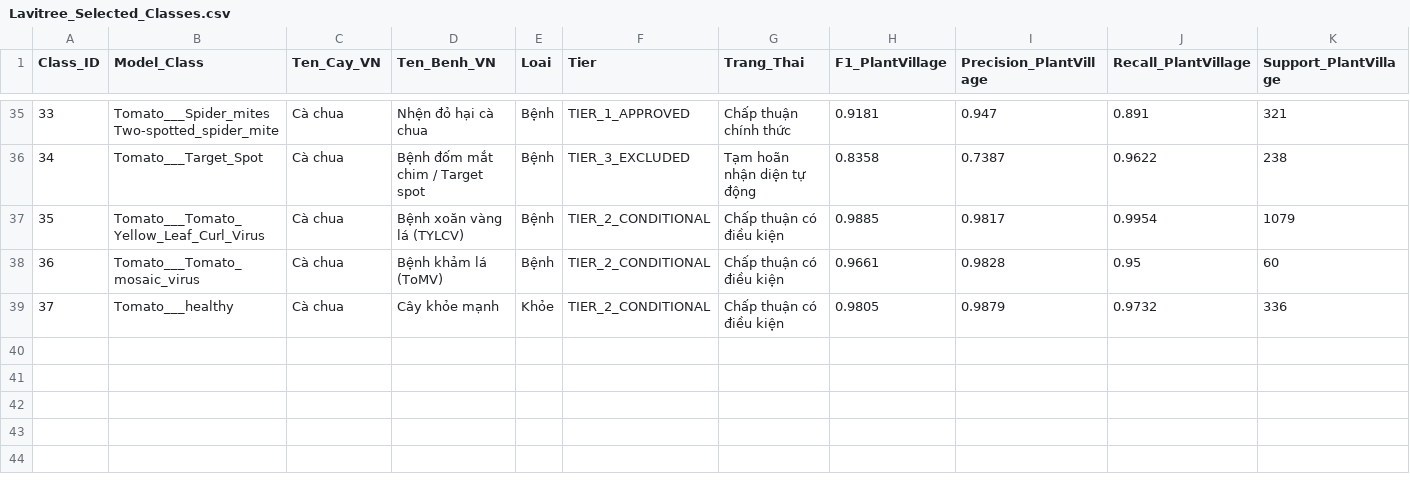
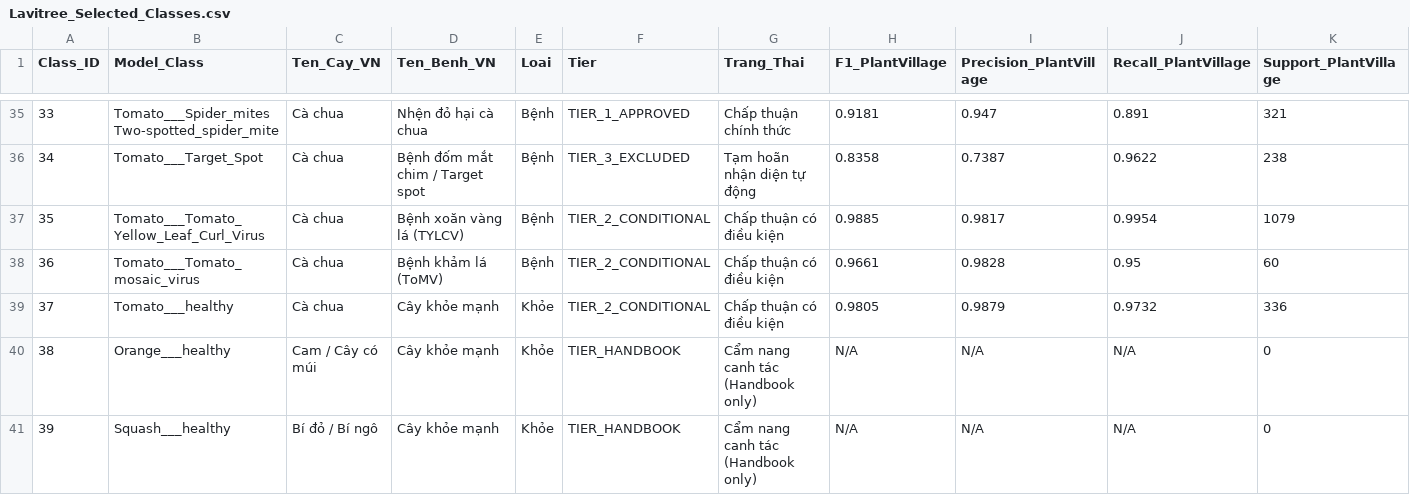
Before and after one commit to duanhap/LAVITREE, a CSV file: backend/ai-service/app/models/Lavitree_Selected_Classes.csv, drawn as a sheet; only a part is shown, gaps mark what is left out; rows hold the shown columns only; the diff names each change by its address in the sheet, - before the commit and + after, or states it on an @@ line.

```diff
--- a/backend/ai-service/app/models/Lavitree_Selected_Classes.csv
+++ b/backend/ai-service/app/models/Lavitree_Selected_Classes.csv
+row 40: 38 | Orange___healthy | Cam / Cây có múi | Cây khỏe mạnh | Khỏe | TIER_HANDBOOK | Cẩm nang canh tác (Handbook only) | N/A | N/A | N/A | 0
+row 41: 39 | Squash___healthy | Bí đỏ / Bí ngô | Cây khỏe mạnh | Khỏe | TIER_HANDBOOK | Cẩm nang canh tác (Handbook only) | N/A | N/A | N/A | 0
```
Also changed, not shown: 5 other files.
